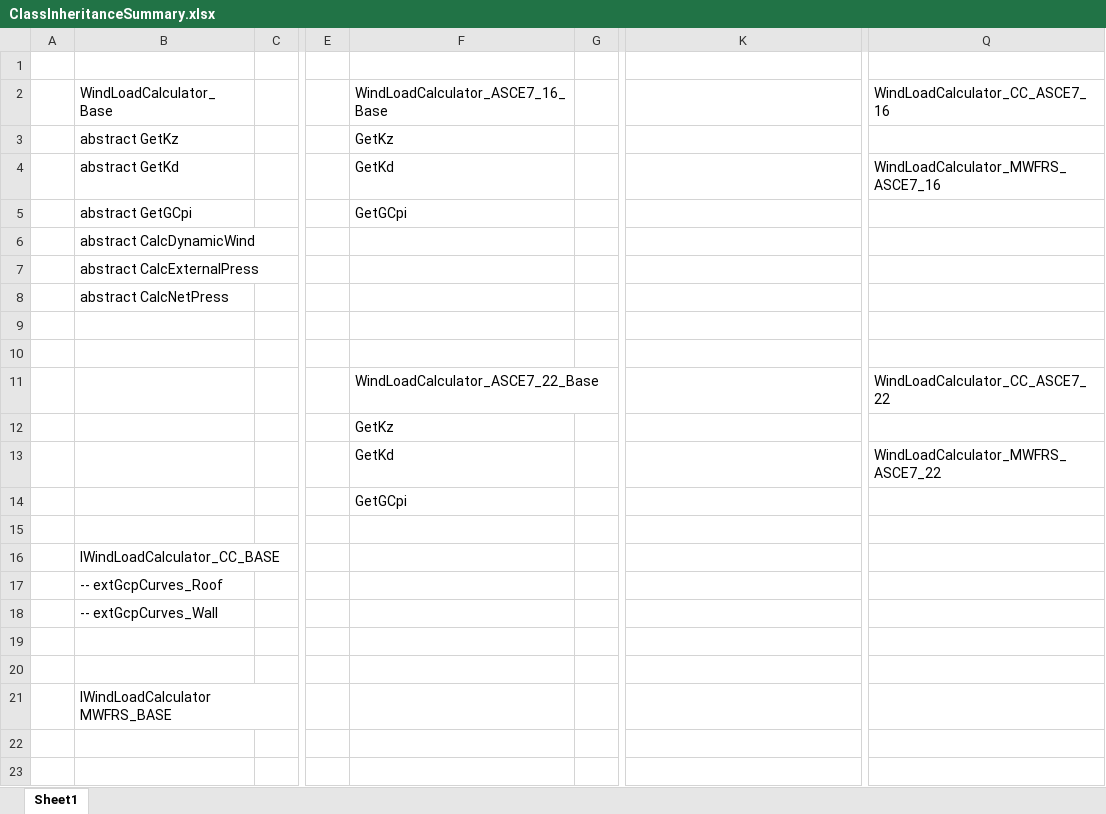
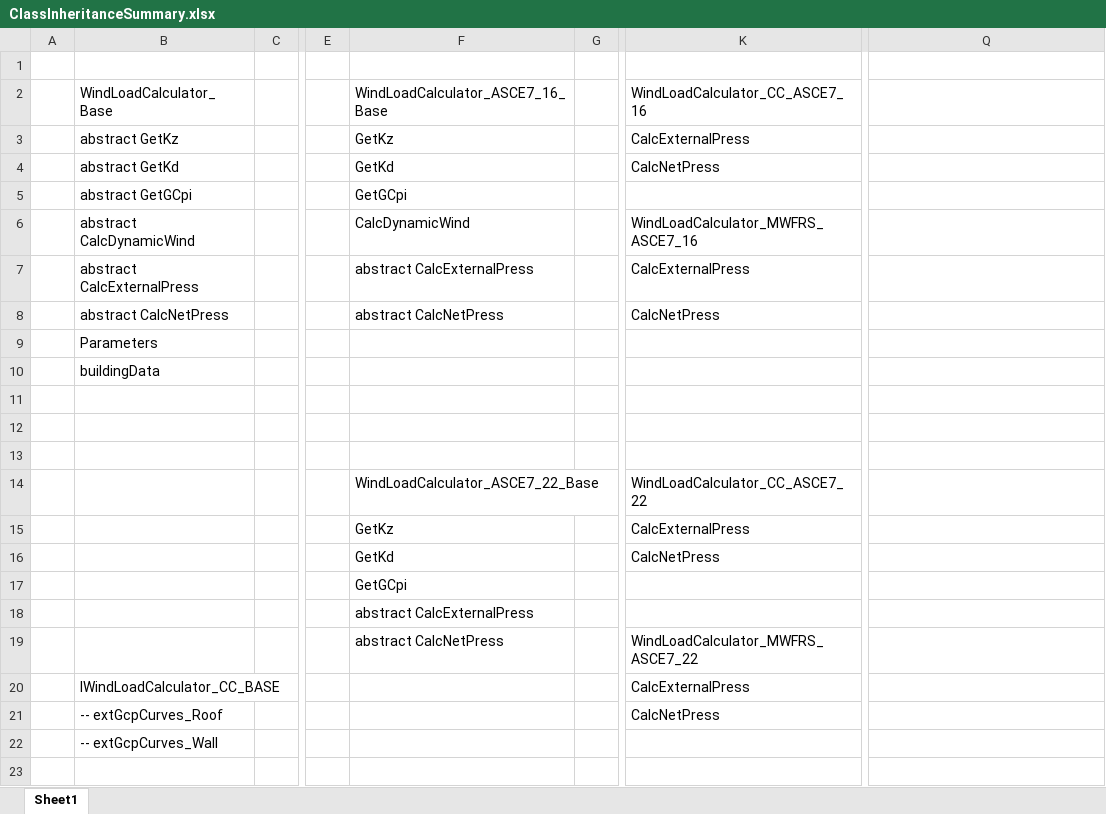
Before and after one commit to iggalot/ShearWallCalculator, an Excel workbook: WindLoadCalculations/ClassInheritanceSummary.xlsx, sheet Sheet1, drawn as a sheet; only a part is shown, gaps mark what is left out; the shorter side is filled out with more unchanged rows; values as stored, in another font and other column widths than the file's, no cell formats; removed rows and columns are numbered as before the commit, all else as after; rows hold the shown columns only; the diff covers the shown part only; the diff names each change by its address in the sheet, - before the commit and + after, or states it on an @@ line.

Commit message:
More cleaning up refactoring.
-- eliminated duplicated buildingData fields in several classes and subclass.  All inherit from the WindLoadCalculator base class.
-- cleaned up ComputeEffectiveWindAreas by making it parameterless since the subclasses already know all of the arguments we were passing to it.

```diff
--- a/WindLoadCalculations/ClassInheritanceSummary.xlsx (sheet Sheet1)
+++ b/WindLoadCalculations/ClassInheritanceSummary.xlsx (sheet Sheet1)
-K2: (empty)
+K2: WindLoadCalculator_CC_ASCE7_16
-Q2: WindLoadCalculator_CC_ASCE7_16
+Q2: (empty)
-K3 (WindLoadCalculator_CC_ASCE7_16): (empty)
+K3 (WindLoadCalculator_CC_ASCE7_16): CalcExternalPress
-K4 (WindLoadCalculator_CC_ASCE7_16): (empty)
+K4 (WindLoadCalculator_CC_ASCE7_16): CalcNetPress
-Q4: WindLoadCalculator_MWFRS_ASCE7_16
+Q4: (empty)
-row 6:  | abstract CalcDynamicWind
+row 6:  | abstract CalcDynamicWind |  |  | CalcDynamicWind |  | WindLoadCalculator_MWFRS_ASCE7_16
+row 7:  | abstract CalcExternalPress |  |  | abstract CalcExternalPress |  | CalcExternalPress
+row 8:  | abstract CalcNetPress |  |  | abstract CalcNetPress |  | CalcNetPress
-B9 (WindLoadCalculator_Base): abstract CalcExternalPress
+B9 (WindLoadCalculator_Base): Parameters
-B10 (WindLoadCalculator_Base): abstract CalcNetPress
+B10 (WindLoadCalculator_Base): buildingData
-row 13:  |  |  |  | WindLoadCalculator_ASCE7_22_Base |  |  | WindLoadCalculator_CC_ASCE7_22
+row 13: (empty)
-row 12:  |  |  |  | GetKz
-row 13:  |  |  |  | GetKd |  |  | WindLoadCalculator_MWFRS_ASCE7_22
+row 14:  |  |  |  | WindLoadCalculator_ASCE7_22_Base |  | WindLoadCalculator_CC_ASCE7_22
+row 15:  |  |  |  | GetKz |  | CalcExternalPress
+row 16:  |  |  |  | GetKd |  | CalcNetPress
-F18 (WindLoadCalculator_ASCE7_16_Base): (empty)
+F18 (WindLoadCalculator_ASCE7_16_Base): abstract CalcExternalPress
-row 16:  | IWindLoadCalculator_CC_BASE
-row 17:  | -- extGcpCurves_Roof
+row 19:  |  |  |  | abstract CalcNetPress |  | WindLoadCalculator_MWFRS_ASCE7_22
+row 20:  | IWindLoadCalculator_CC_BASE |  |  |  |  | CalcExternalPress
+row 21:  | -- extGcpCurves_Roof |  |  |  |  | CalcNetPress
```
Also changed, not shown: 6 added rows, 10 removed rows and 11 edited cells elsewhere in this sheet, cell formats, 24 other files.
